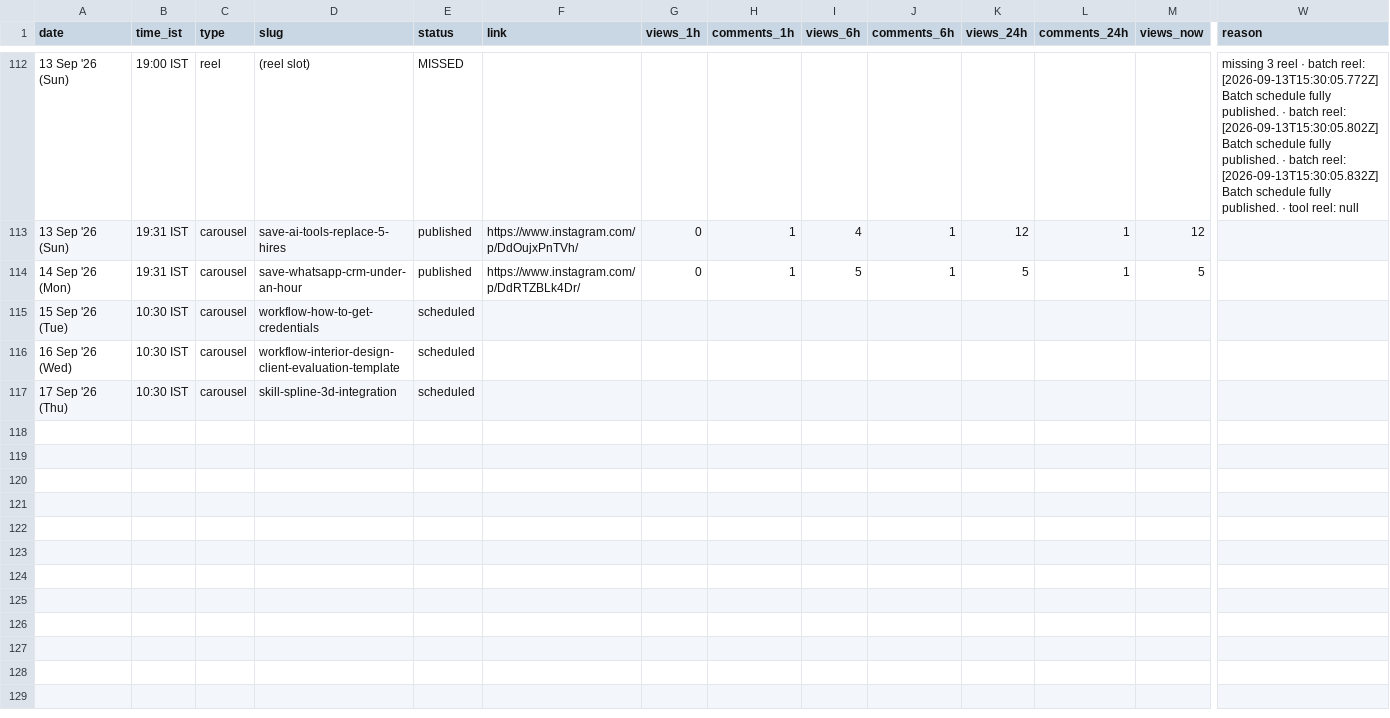
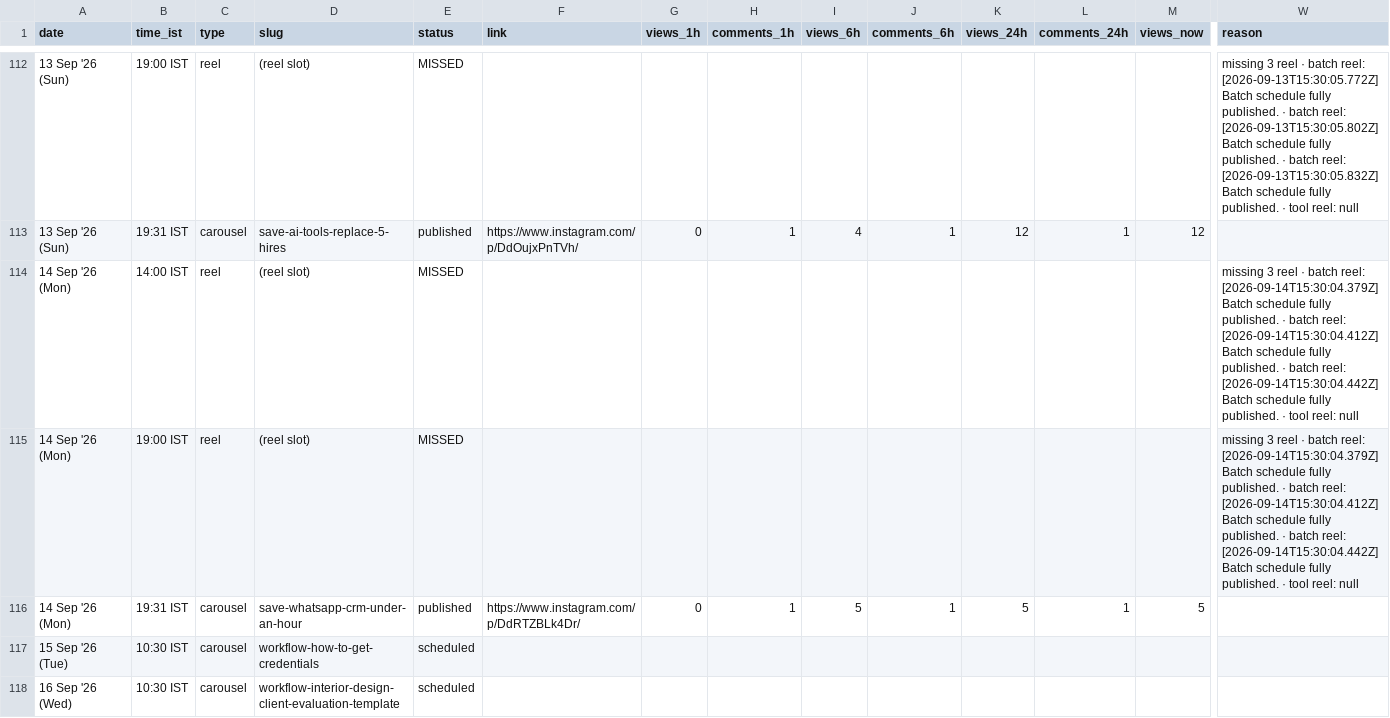
Before and after one commit to archit-akg13/architmittal.com, a CSV file: public/metrics/posts.csv, drawn as a sheet; only a part is shown, gaps mark what is left out; the shorter side is filled out with more unchanged rows; rows hold the shown columns only; the diff names each change by its address in the sheet, - before the commit and + after, or states it on an @@ line.

Commit message:
metrics: hourly snapshot [skip ci]

```diff
--- a/public/metrics/posts.csv
+++ b/public/metrics/posts.csv
+row 114: 14 Sep '26 (Mon) | 14:00 IST | reel | (reel slot) | MISSED |  |  |  |  |  |  |  |  | missing 3 reel · batch reel: [2026-09-14T15:30:04.379Z] Batch schedule fully published. · batch reel: [2026-09-14T15:30:04.412Z] Batch schedule fully published. · batch reel: [2026-09-14T15:30:04.442Z] Batch schedule fully published. · tool reel: null
+row 115: 14 Sep '26 (Mon) | 19:00 IST | reel | (reel slot) | MISSED |  |  |  |  |  |  |  |  | missing 3 reel · batch reel: [2026-09-14T15:30:04.379Z] Batch schedule fully published. · batch reel: [2026-09-14T15:30:04.412Z] Batch schedule fully published. · batch reel: [2026-09-14T15:30:04.442Z] Batch schedule fully published. · tool reel: null
```
Also changed, not shown: public/metrics/status.csv.
